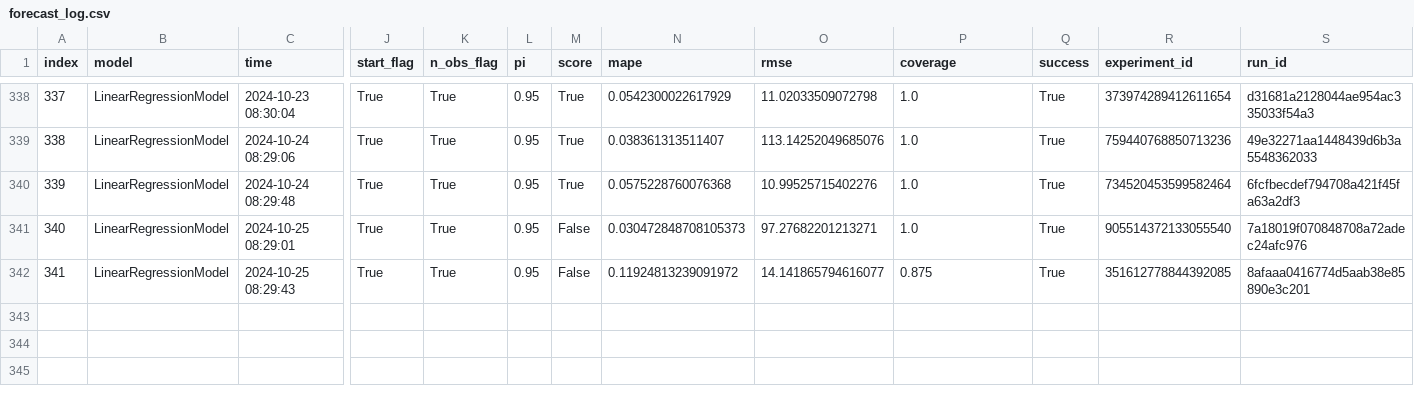
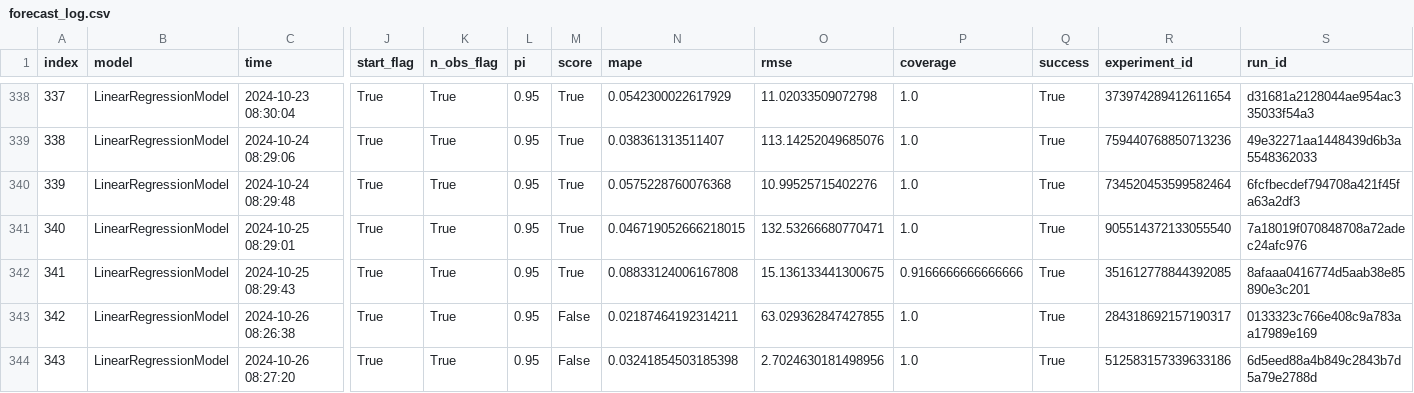
Before and after one commit to RamiKrispin/ai-dev-2024-ml-workshop, a CSV file: data/forecast_log.csv, drawn as a sheet; only a part is shown, gaps mark what is left out; rows hold the shown columns only; the diff names each change by its address in the sheet, - before the commit and + after, or states it on an @@ line.

```diff
--- a/data/forecast_log.csv
+++ b/data/forecast_log.csv
-M341:M342 (score): False
+M341:M342 (score): True
-N341 (mape): 0.030472848708105373
+N341 (mape): 0.046719052666218015
-O341 (rmse): 97.27682201213271
+O341 (rmse): 132.53266680770471
-N342 (mape): 0.11924813239091972
+N342 (mape): 0.08833124006167808
-O342 (rmse): 14.141865794616077
+O342 (rmse): 15.136133441300675
-P342 (coverage): 0.875
+P342 (coverage): 0.9166666666666666
+row 343: 342 | LinearRegressionModel | 2024-10-26 08:26:38 | True | True | 0.95 | False | 0.02187464192314211 | 63.029362847427855 | 1.0 | True | 284318692157190317 | 0133323c766e408c9a783aa17989e169
+row 344: 343 | LinearRegressionModel | 2024-10-26 08:27:20 | True | True | 0.95 | False | 0.03241854503185398 | 2.7024630181498956 | 1.0 | True | 512583157339633186 | 6d5eed88a4b849c2843b7d5a79e2788d
```
Also changed, not shown: data/log.csv, 3 other files.
